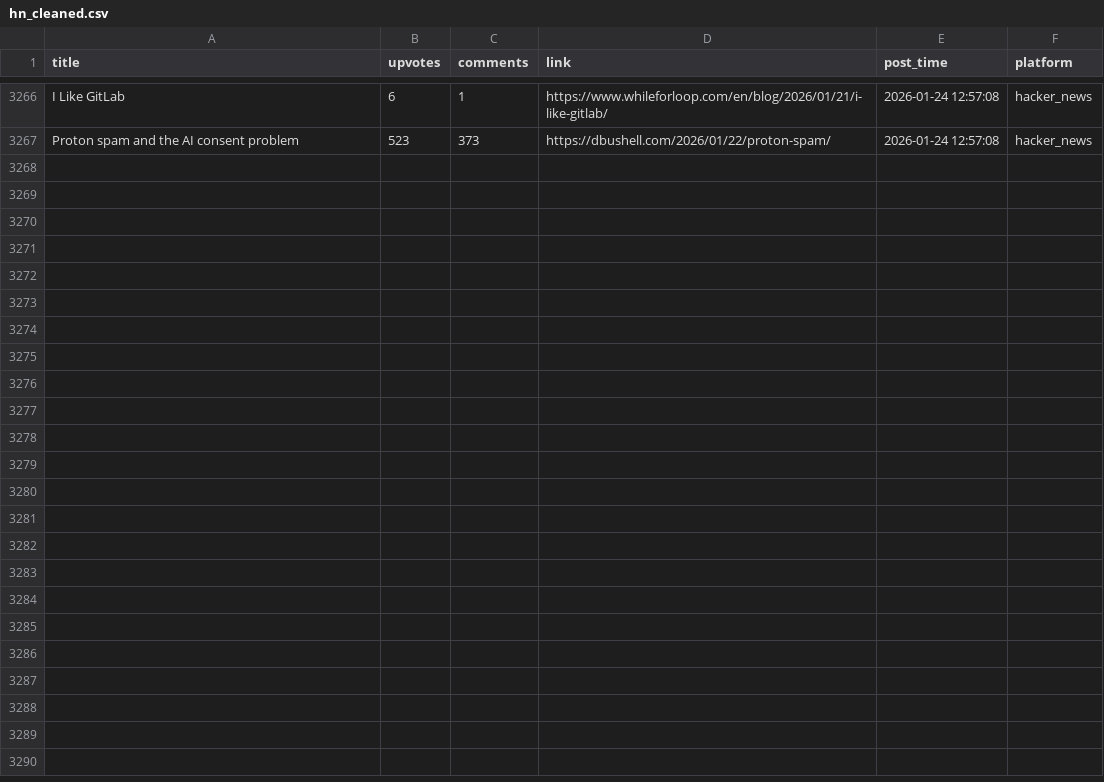
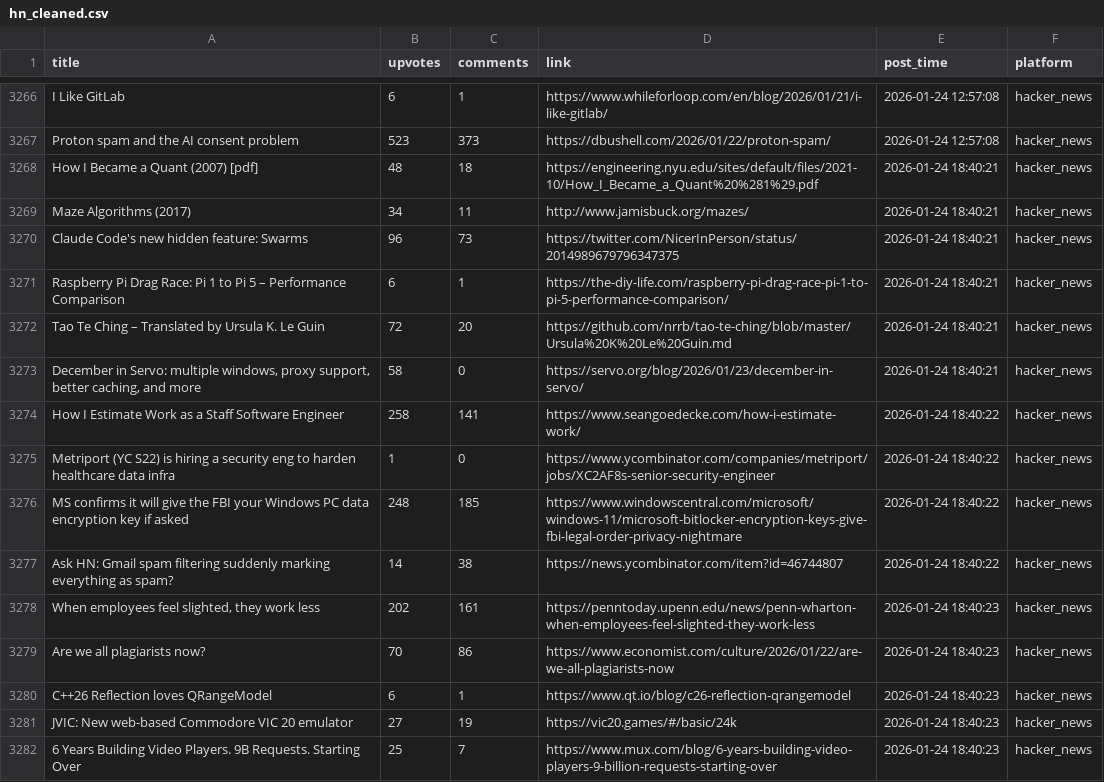
Before and after one commit to codemmaann/web-scrapping-project, a CSV file: clean_data/hn_cleaned.csv, drawn as a sheet; only a part is shown, gaps mark what is left out; the diff names each change by its address in the sheet, - before the commit and + after, or states it on an @@ line.

```diff
--- a/clean_data/hn_cleaned.csv
+++ b/clean_data/hn_cleaned.csv
+row 3268: How I Became a Quant (2007) [pdf] | 48 | 18 | https://engineering.nyu.edu/sites/default/files/2021-10/How_I_Became_a_Quant%20%281%29.pdf | 2026-01-24 18:40:21 | hacker_news
+row 3269: Maze Algorithms (2017) | 34 | 11 | http://www.jamisbuck.org/mazes/ | 2026-01-24 18:40:21 | hacker_news
+row 3270: Claude Code's new hidden feature: Swarms | 96 | 73 | https://twitter.com/NicerInPerson/status/2014989679796347375 | 2026-01-24 18:40:21 | hacker_news
+row 3271: Raspberry Pi Drag Race: Pi 1 to Pi 5 – Performance Comparison | 6 | 1 | https://the-diy-life.com/raspberry-pi-drag-race-pi-1-to-pi-5-performance-comparison/ | 2026-01-24 18:40:21 | hacker_news
+row 3272: Tao Te Ching – Translated by Ursula K. Le Guin | 72 | 20 | https://github.com/nrrb/tao-te-ching/blob/master/Ursula%20K%20Le%20Guin.md | 2026-01-24 18:40:21 | hacker_news
+row 3273: December in Servo: multiple windows, proxy support, better caching, and more | 58 | 0 | https://servo.org/blog/2026/01/23/december-in-servo/ | 2026-01-24 18:40:21 | hacker_news
+row 3274: How I Estimate Work as a Staff Software Engineer | 258 | 141 | https://www.seangoedecke.com/how-i-estimate-work/ | 2026-01-24 18:40:22 | hacker_news
+row 3275: Metriport (YC S22) is hiring a security eng to harden healthcare data infra | 1 | 0 | https://www.ycombinator.com/companies/metriport/jobs/XC2AF8s-senior-security-engineer | 2026-01-24 18:40:22 | hacker_news
+row 3276: MS confirms it will give the FBI your Windows PC data encryption key if asked | 248 | 185 | https://www.windowscentral.com/microsoft/windows-11/microsoft-bitlocker-encryption-keys-give-fbi-legal-order-privacy-nightmare | 2026-01-24 18:40:22 | hacker_news
+row 3277: Ask HN: Gmail spam filtering suddenly marking everything as spam? | 14 | 38 | https://news.ycombinator.com/item?id=46744807 | 2026-01-24 18:40:22 | hacker_news
+row 3278: When employees feel slighted, they work less | 202 | 161 | https://penntoday.upenn.edu/news/penn-wharton-when-employees-feel-slighted-they-work-less | 2026-01-24 18:40:23 | hacker_news
+row 3279: Are we all plagiarists now? | 70 | 86 | https://www.economist.com/culture/2026/01/22/are-we-all-plagiarists-now | 2026-01-24 18:40:23 | hacker_news
+row 3280: C++26 Reflection loves QRangeModel | 6 | 1 | https://www.qt.io/blog/c26-reflection-qrangemodel | 2026-01-24 18:40:23 | hacker_news
+row 3281: JVIC: New web-based Commodore VIC 20 emulator | 27 | 19 | https://vic20.games/#/basic/24k | 2026-01-24 18:40:23 | hacker_news
+row 3282: 6 Years Building Video Players. 9B Requests. Starting Over | 25 | 7 | https://www.mux.com/blog/6-years-building-video-players-9-billion-requests-starting-over | 2026-01-24 18:40:23 | hacker_news
```
Also changed, not shown: clean_data/lobsters_clean.csv, raw_data/hn.csv, 9 other files.
